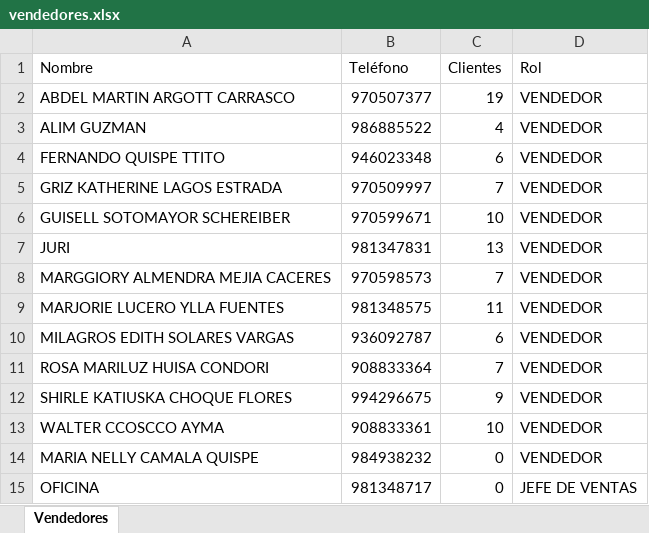
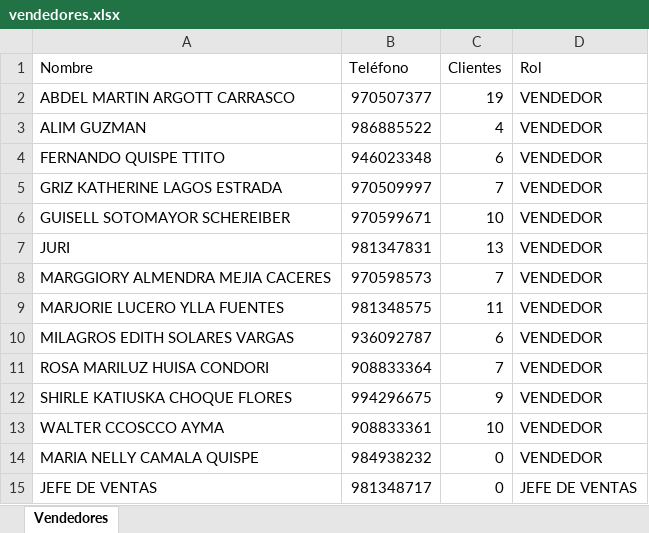
Before and after one commit to edcito2026/botvendedores, an Excel workbook: vendedores.xlsx, sheet Vendedores, drawn as a sheet; values as stored, in another font and other column widths than the file's, no borders; the diff names each change by its address in the sheet, - before the commit and + after, or states it on an @@ line.

Commit message:
📋 vendedores.xlsx actualizado

```diff
--- a/vendedores.xlsx (sheet Vendedores)
+++ b/vendedores.xlsx (sheet Vendedores)
-A15 (Nombre): OFICINA
+A15 (Nombre): JEFE DE VENTAS
```
